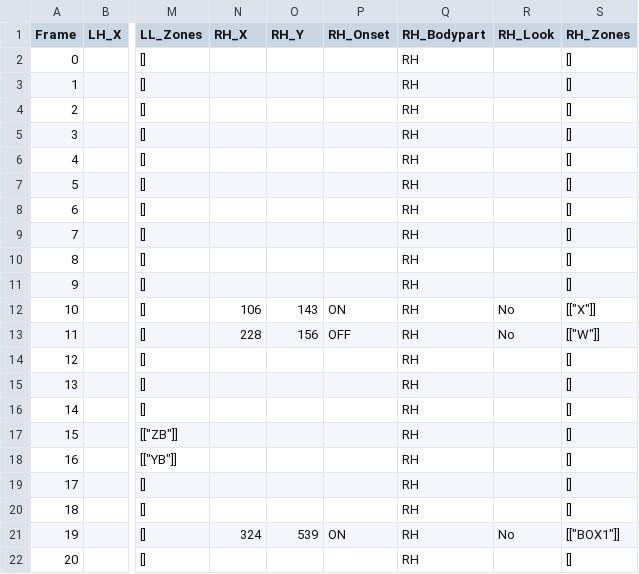
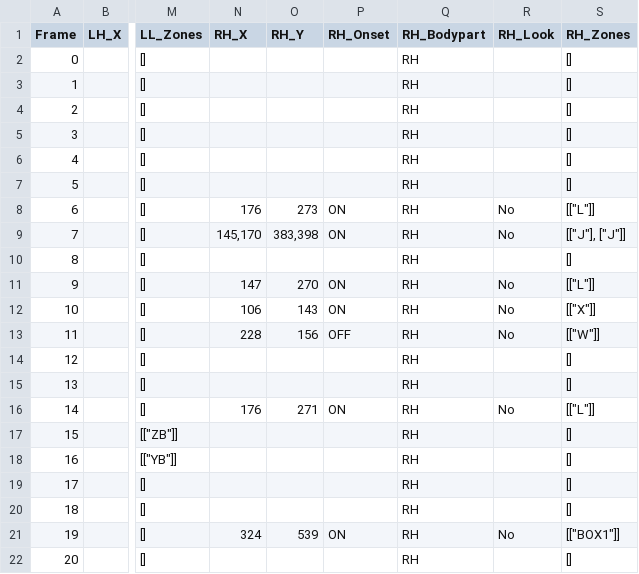
Before and after one commit to ctu-vras/touch-coder, a CSV file: Labeled_data/cat3_mp4/export/cat3_mp4_export.csv, drawn as a sheet; only a part is shown, gaps mark what is left out; the diff names each change by its address in the sheet, - before the commit and + after, or states it on an @@ line.

```diff
--- a/Labeled_data/cat3_mp4/export/cat3_mp4_export.csv
+++ b/Labeled_data/cat3_mp4/export/cat3_mp4_export.csv
-N8 (RH_X): (empty)
+N8 (RH_X): 176
-O8 (RH_Y): (empty)
+O8 (RH_Y): 273
-P8:P9 (RH_Onset): (empty)
+P8:P9 (RH_Onset): ON
-R8:R9 (RH_Look): (empty)
+R8:R9 (RH_Look): No
-S8 (RH_Zones): []
+S8 (RH_Zones): [["L"]]
-N9 (RH_X): (empty)
+N9 (RH_X): 145,170
-O9 (RH_Y): (empty)
+O9 (RH_Y): 383,398
-S9 (RH_Zones): []
+S9 (RH_Zones): [["J"], ["J"]]
-N11 (RH_X): (empty)
+N11 (RH_X): 147
-O11 (RH_Y): (empty)
+O11 (RH_Y): 270
-P11 (RH_Onset): (empty)
+P11 (RH_Onset): ON
-R11 (RH_Look): (empty)
+R11 (RH_Look): No
-S11 (RH_Zones): []
+S11 (RH_Zones): [["L"]]
-N16 (RH_X): (empty)
+N16 (RH_X): 176
-O16 (RH_Y): (empty)
+O16 (RH_Y): 271
-P16 (RH_Onset): (empty)
+P16 (RH_Onset): ON
-R16 (RH_Look): (empty)
+R16 (RH_Look): No
-S16 (RH_Zones): []
+S16 (RH_Zones): [["L"]]
```
Also changed, not shown: 4 other files.
